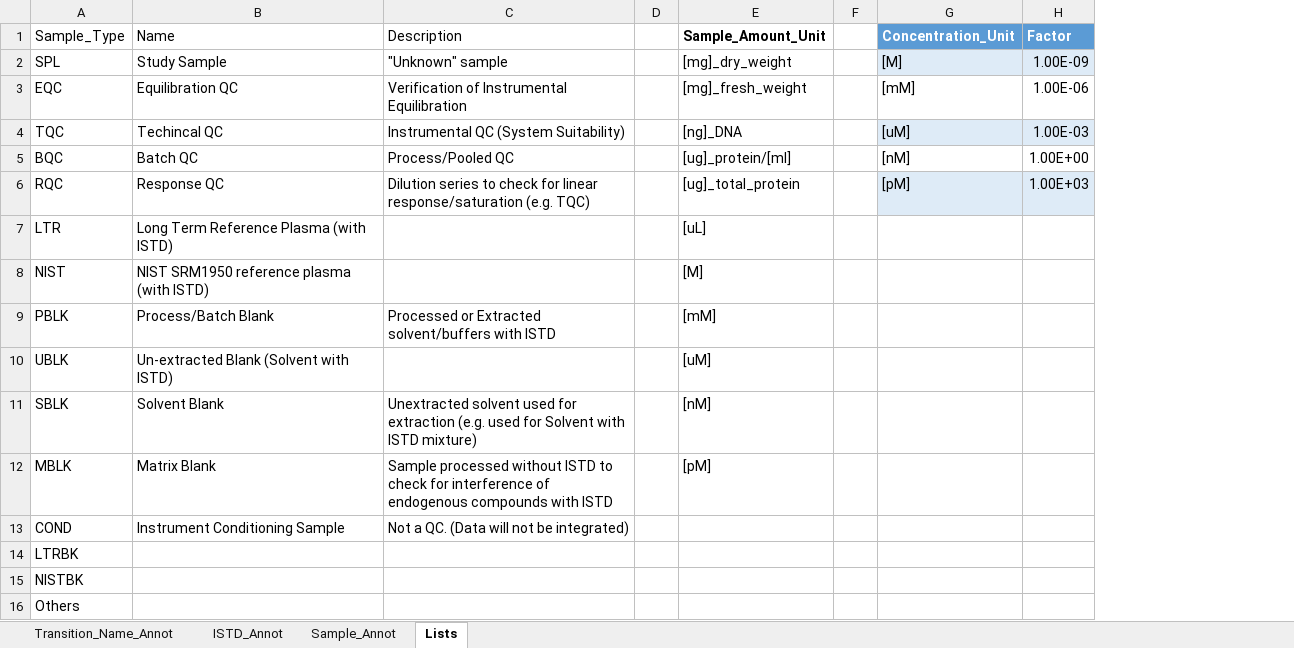
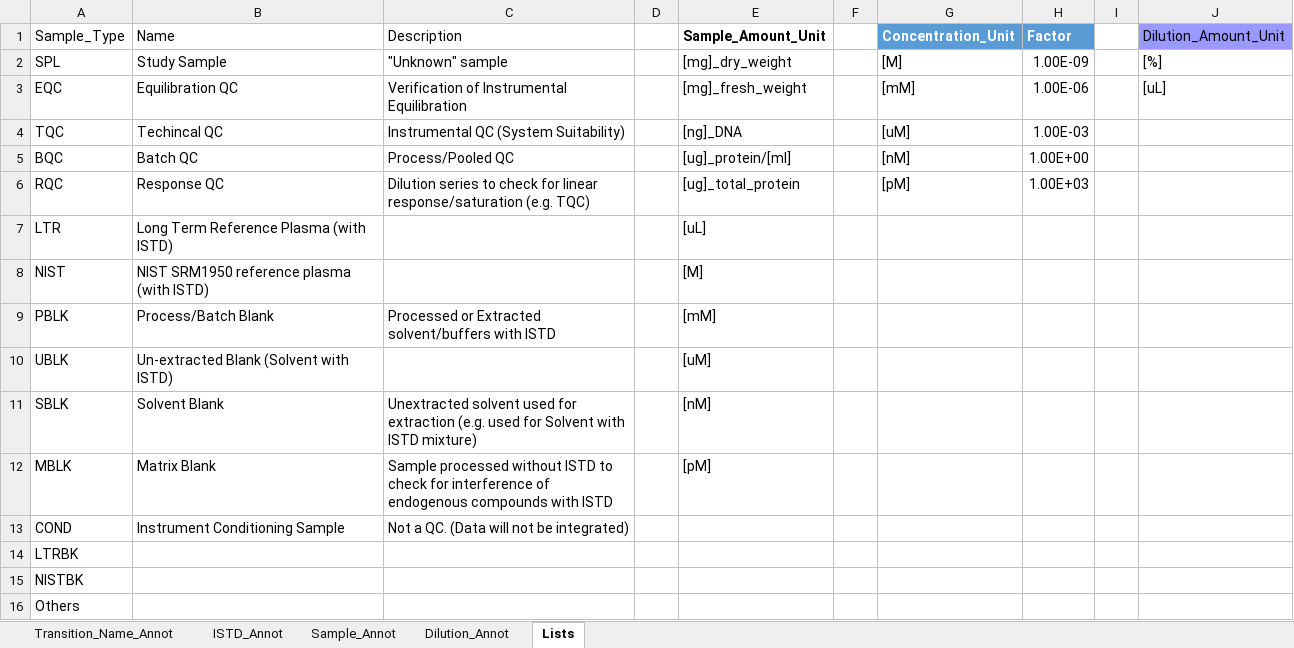
Before and after one commit to SLINGhub/MSTemplate_Creator, an Excel workbook: MSTemplate_Creator.xlsm, sheet Lists, drawn as a sheet; values as stored, in another font and other column widths than the file's, no borders; table styles not drawn; the diff names each change by its address in the sheet, - before the commit and + after, or states it on an @@ line.

Commit message:
Added a new sheet Dilution_Annot

```diff
--- a/MSTemplate_Creator.xlsm (sheet Lists)
+++ b/MSTemplate_Creator.xlsm (sheet Lists)
+sheet tab: Dilution_Annot
+column I, empty
+column J (Dilution_Amount_Unit), rows 2-3: [%] | [uL]
-G2:H2 fill: #DEEBF7
+G2:H2 fill: none
-G4:H4 fill: #DEEBF7
+G4:H4 fill: none
-G6:H6 fill: #DEEBF7
+G6:H6 fill: none
```
Also changed, not shown: sheet ISTD_Annot, charts or pictures, 17 other files.
